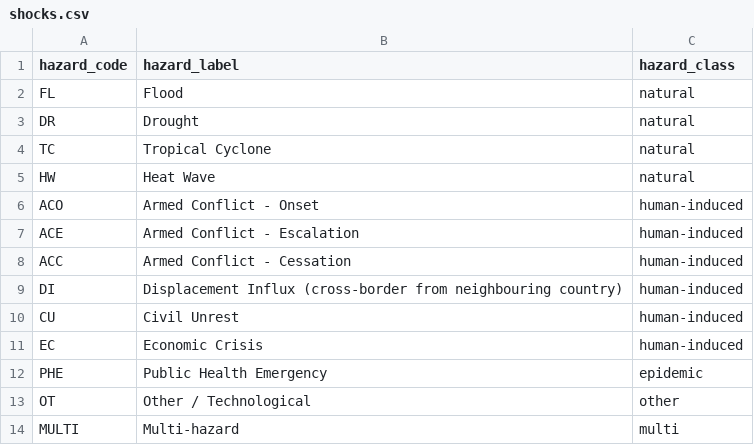
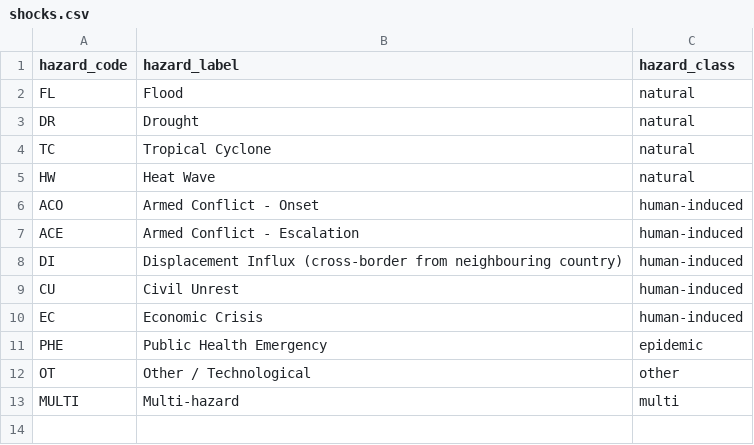
Before and after one commit to Metaculus/metac-bot-template, a CSV file: resolver/data/shocks.csv, drawn as a sheet; the diff names each change by its address in the sheet, - before the commit and + after, or states it on an @@ line.

Commit message:
Add ACLED ingestion and remove conflict cessation hazard

```diff
--- a/resolver/data/shocks.csv
+++ b/resolver/data/shocks.csv
-row 8: ACC | Armed Conflict - Cessation | human-induced
```
Also changed, not shown: 15 other files.
